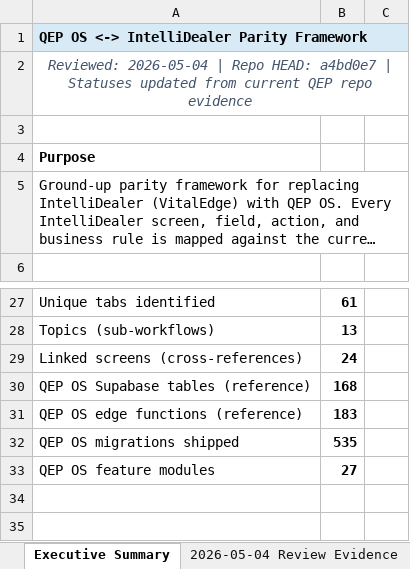
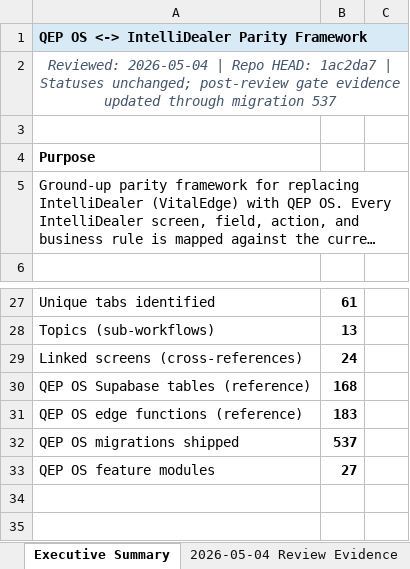
Before and after one commit to lewis4x4/qep, an Excel workbook: docs/IntelliDealer/_Manifests/QEP_Parity_Worksheet.xlsx, sheet Executive Summary, drawn as a sheet; only a part is shown, gaps mark what is left out; long unchanged cells end in …; values as stored, in another font and other column widths than the file's, no borders; the diff names each change by its address in the sheet, - before the commit and + after, or states it on an @@ line.

Commit message:
Refresh parity workbook metadata after review gates
The workbook status counts remain unchanged, but the repo evidence baseline advanced through Slice 6 guard migrations and review-gate packets. This refreshes workbook metadata to record the post-review baseline through commit 1ac2da7 and migration sequence 537 without promoting any GAP or PARTIAL rows.

Constraint: Workbook statuses must remain unchanged because provider/manual/finance closure evidence is still missing.

Rejected: Updating open rows to BUILT from readiness gates | decision packets explicitly prohibit that promotion.

Confidence: high

Scope-risk: narrow

Directive: Treat this as a metadata/evidence refresh only, not row closure.

Tested: node .omx/tmp/parity-review/verify_workbook.mjs

Tested: shasum -a 256 desktop and repo workbook copies matched

Tested: git diff --check

Not-tested: Opening workbook manually in Excel after metadata refresh

```diff
--- a/docs/IntelliDealer/_Manifests/QEP_Parity_Worksheet.xlsx (sheet Executive Summary)
+++ b/docs/IntelliDealer/_Manifests/QEP_Parity_Worksheet.xlsx (sheet Executive Summary)
-A2: …Repo HEAD: a4bd0e7 | Statuses updated from current QEP repo evidence
+A2: …Repo HEAD: 1ac2da7 | Statuses unchanged; post-review gate evidence updated through migration 537
-B32: 535
+B32: 537
```
Also changed, not shown: sheet 2026-05-04 Review Evidence.
